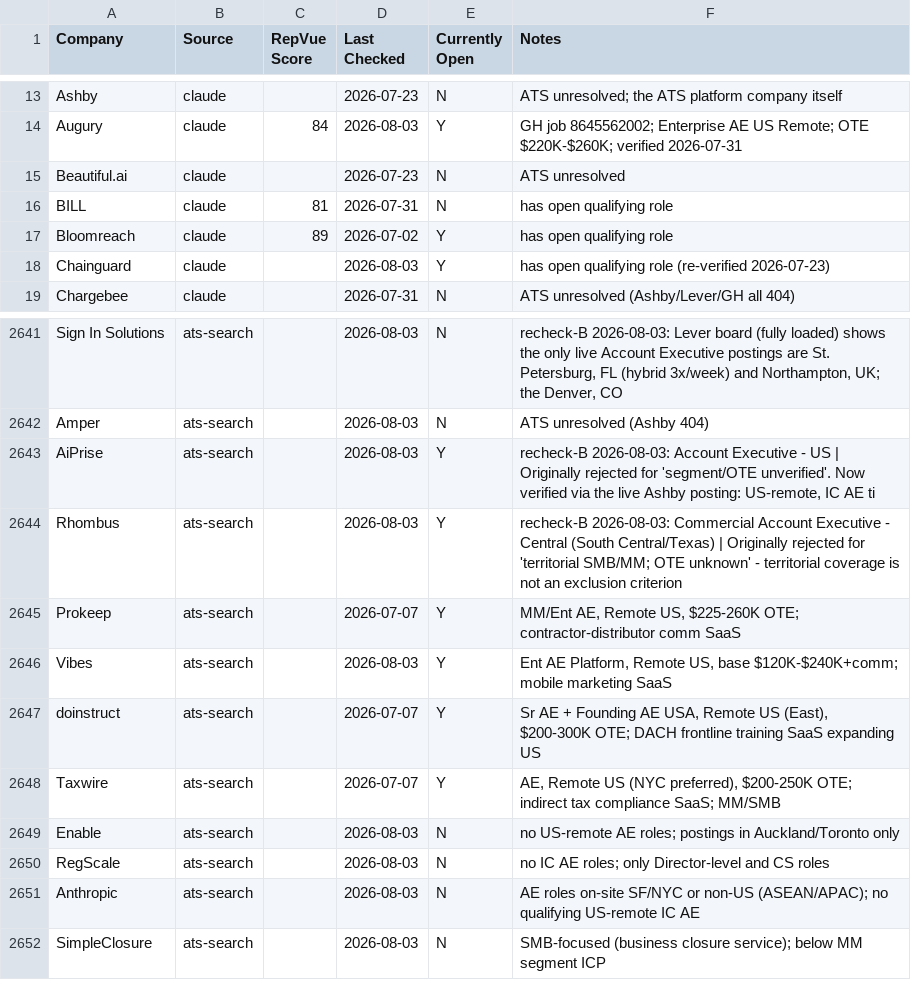
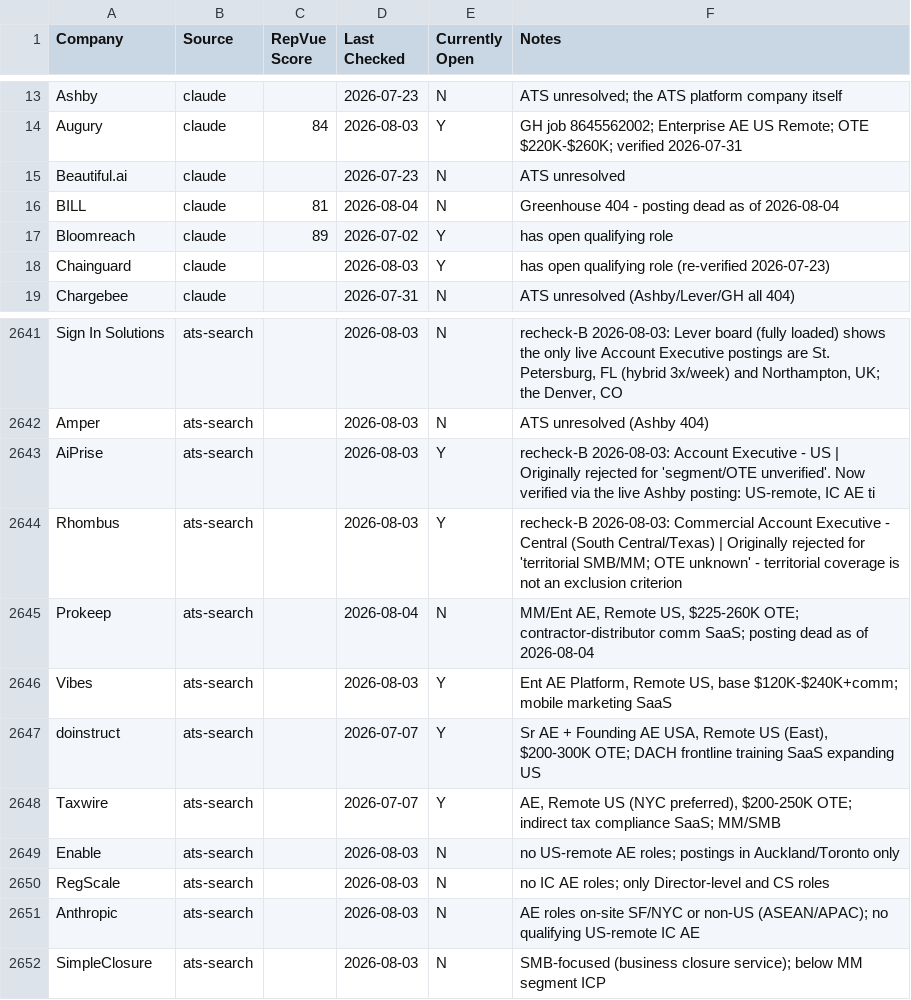
Before and after one commit to eric-hastie/remote-ae-job-hunt, a CSV file: data/claude_universe.csv, drawn as a sheet; only a part is shown, gaps mark what is left out; the diff covers the shown part only.

```diff
--- a/data/claude_universe.csv
+++ b/data/claude_universe.csv
@@ -15,3 +15,3 @@ Augury,claude,84,2026-08-03,Y,GH job 8645562002; Enterprise AE US Remote; OTE $2
 Beautiful.ai,claude,,2026-07-23,N,ATS unresolved
-BILL,claude,81,2026-07-31,N,has open qualifying role
+BILL,claude,81,2026-08-04,N,Greenhouse 404 - posting dead as of 2026-08-04
 Bloomreach,claude,89,2026-07-02,Y,has open qualifying role
@@ -2644,3 +2644,3 @@ AiPrise,ats-search,,2026-08-03,Y,"recheck-B 2026-08-03: Account Executive - US |
 Rhombus,ats-search,,2026-08-03,Y,recheck-B 2026-08-03: Commercial Account Executive - Central (South Central/Texas) | Originally rejected for 'territorial SMB/MM; OTE unknown' - territorial coverage is not an exclusion criterion
-Prokeep,ats-search,,2026-07-07,Y,"MM/Ent AE, Remote US, $225-260K OTE; contractor-distributor comm SaaS"
+Prokeep,ats-search,,2026-08-04,N,"MM/Ent AE, Remote US, $225-260K OTE; contractor-distributor comm SaaS; posting dead as of 2026-08-04"
 Vibes,ats-search,,2026-08-03,Y,"Ent AE Platform, Remote US, base $120K-$240K+comm; mobile marketing SaaS"
```
Also changed, not shown: 17 added rows and 6 edited cells elsewhere in this file, data/2026-08-04.csv, data/latest.csv, 4 other files.
